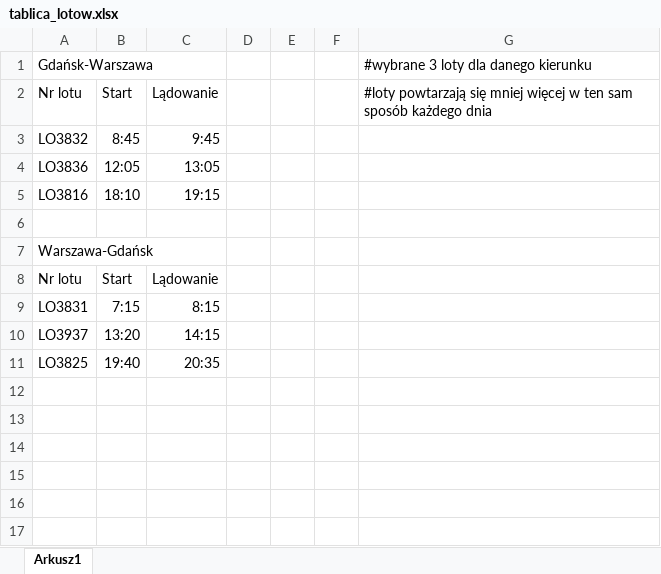
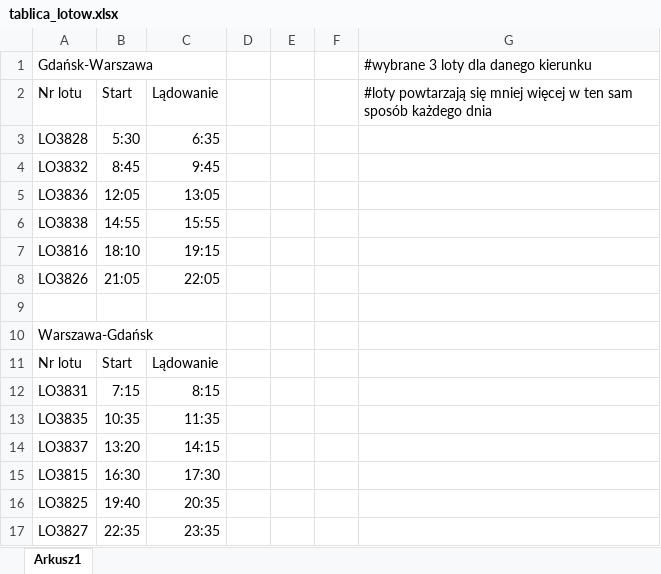
Before and after one commit to michalszycha/CesiumRep, an Excel workbook: Cesium/tablica_lotow.xlsx, sheet Arkusz1, drawn as a sheet; values as stored, in another font and other column widths than the file's, no borders; addresses are those after the commit; the diff names each change by its address in the sheet, - before the commit and + after, or states it on an @@ line.

Commit message:
Update tablica_lotow.xlsx

```diff
--- a/Cesium/tablica_lotow.xlsx (sheet Arkusz1)
+++ b/Cesium/tablica_lotow.xlsx (sheet Arkusz1)
+row 3: LO3828 | 5:30 | 6:35
+row 6: LO3838 | 14:55 | 15:55
+row 8: LO3826 | 21:05 | 22:05
+row 13: LO3835 | 10:35 | 11:35
-A14: LO3937
+A14: LO3837
+row 15: LO3815 | 16:30 | 17:30
+row 17: LO3827 | 22:35 | 23:35
```
